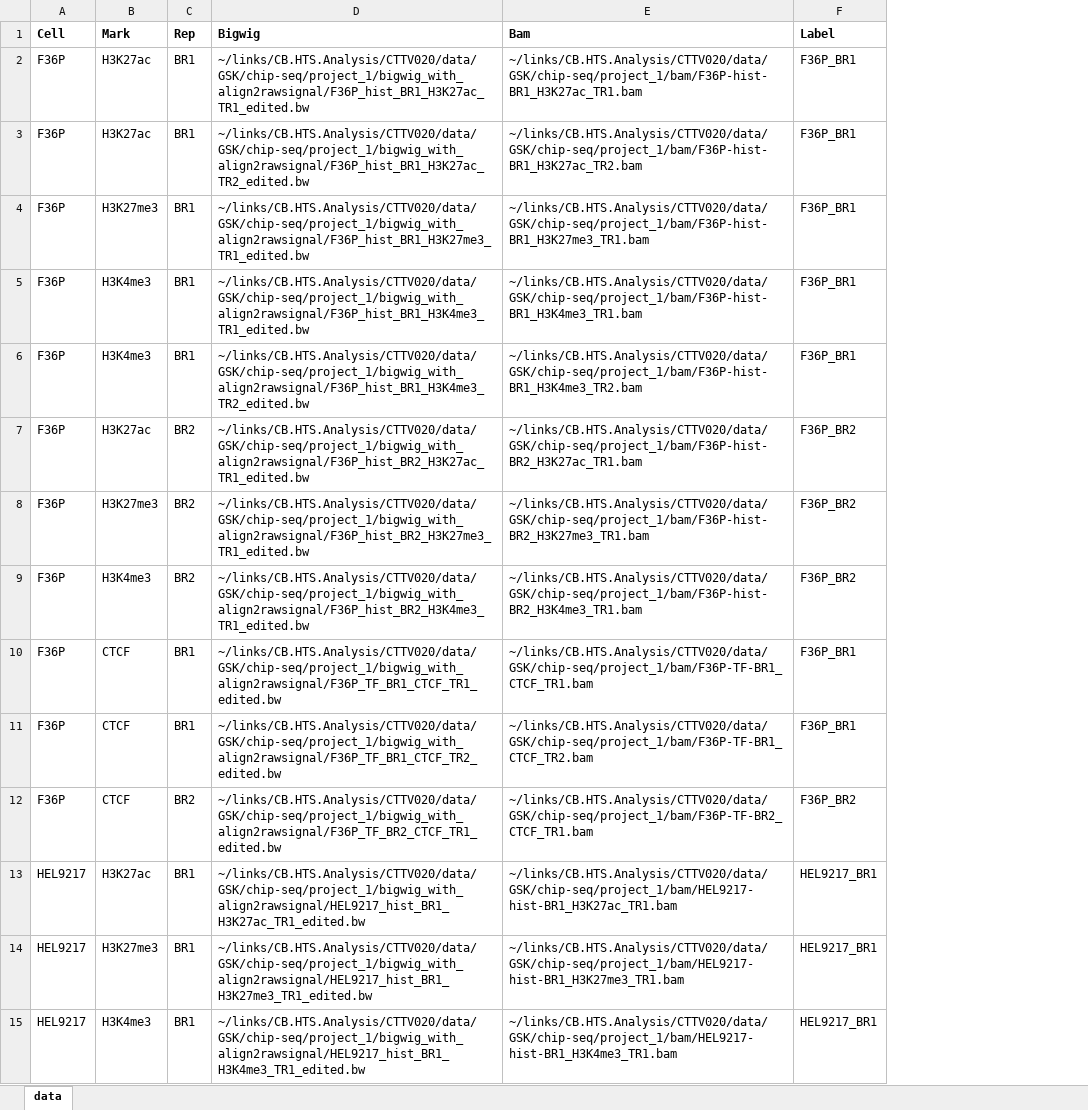
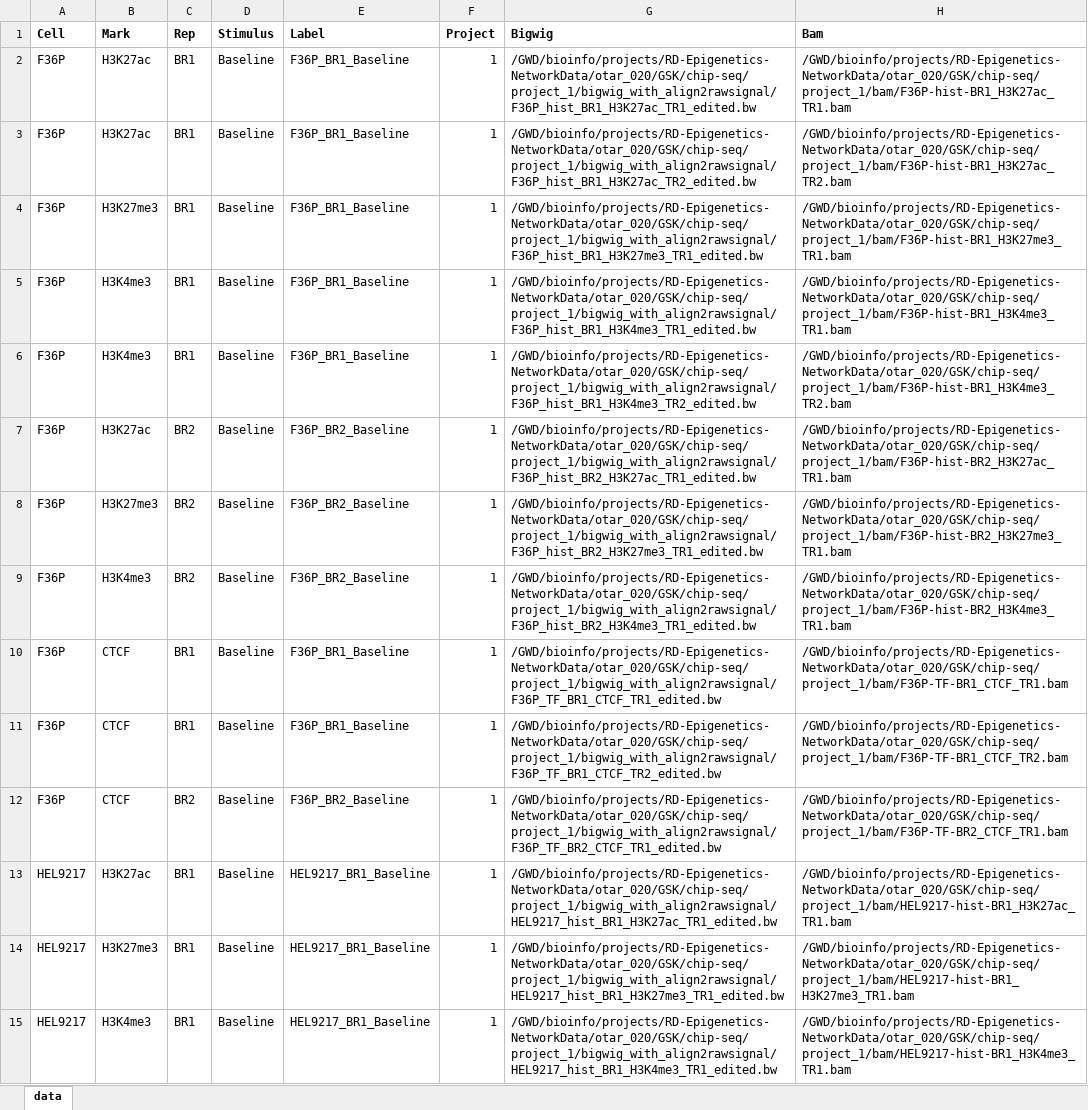
Before and after one commit to aidanmacnamara/epiChoose, an Excel workbook: data/data_gsk.xlsx, sheet data, drawn as a sheet; only a part is shown; values as stored, in another font and other column widths than the file's, no borders; removed rows and columns are numbered as before the commit, all else as after; the diff covers the shown part only; the diff names each change by its address in the sheet, - before the commit and + after, or states it on an @@ line.

```diff
--- a/data/data_gsk.xlsx (sheet data)
+++ b/data/data_gsk.xlsx (sheet data)
+column D (Stimulus), rows 2-15: all Baseline
+column E (Label), rows 2-15: F36P_BR1_Baseline | F36P_BR1_Baseline | F36P_BR1_Baseline | F36P_BR1_Baseline | F36P_BR1_Baseline | F36P_BR2_Baseline | F36P_BR2_Baseline | F36P_BR2_Baseline | F36P_BR1_Baseline | F36P_BR1_Baseline | F36P_BR2_Baseline | HEL9217_BR1_Baseline | HEL9217_BR1_Baseline | HEL9217_BR1_Baseline
+column F (Project), rows 2-15: all 1
-column F (Label), rows 2-15: F36P_BR1 | F36P_BR1 | F36P_BR1 | F36P_BR1 | F36P_BR1 | F36P_BR2 | F36P_BR2 | F36P_BR2 | F36P_BR1 | F36P_BR1 | F36P_BR2 | HEL9217_BR1 | HEL9217_BR1 | HEL9217_BR1
-G2 (Bigwig): ~/links/CB.HTS.Analysis/CTTV020/data/GSK/chip-seq/project_1/bigwig_with_align2rawsignal/F36P_hist_BR1_H3K27ac_TR1_edited.bw
+G2 (Bigwig): /GWD/bioinfo/projects/RD-Epigenetics-NetworkData/otar_020/GSK/chip-seq/project_1/bigwig_with_align2rawsignal/F36P_hist_BR1_H3K27ac_TR1_edited.bw
-H2 (Bam): ~/links/CB.HTS.Analysis/CTTV020/data/GSK/chip-seq/project_1/bam/F36P-hist-BR1_H3K27ac_TR1.bam
+H2 (Bam): /GWD/bioinfo/projects/RD-Epigenetics-NetworkData/otar_020/GSK/chip-seq/project_1/bam/F36P-hist-BR1_H3K27ac_TR1.bam
-G3 (Bigwig): ~/links/CB.HTS.Analysis/CTTV020/data/GSK/chip-seq/project_1/bigwig_with_align2rawsignal/F36P_hist_BR1_H3K27ac_TR2_edited.bw
+G3 (Bigwig): /GWD/bioinfo/projects/RD-Epigenetics-NetworkData/otar_020/GSK/chip-seq/project_1/bigwig_with_align2rawsignal/F36P_hist_BR1_H3K27ac_TR2_edited.bw
-H3 (Bam): ~/links/CB.HTS.Analysis/CTTV020/data/GSK/chip-seq/project_1/bam/F36P-hist-BR1_H3K27ac_TR2.bam
+H3 (Bam): /GWD/bioinfo/projects/RD-Epigenetics-NetworkData/otar_020/GSK/chip-seq/project_1/bam/F36P-hist-BR1_H3K27ac_TR2.bam
-G4 (Bigwig): ~/links/CB.HTS.Analysis/CTTV020/data/GSK/chip-seq/project_1/bigwig_with_align2rawsignal/F36P_hist_BR1_H3K27me3_TR1_edited.bw
+G4 (Bigwig): /GWD/bioinfo/projects/RD-Epigenetics-NetworkData/otar_020/GSK/chip-seq/project_1/bigwig_with_align2rawsignal/F36P_hist_BR1_H3K27me3_TR1_edited.bw
-H4 (Bam): ~/links/CB.HTS.Analysis/CTTV020/data/GSK/chip-seq/project_1/bam/F36P-hist-BR1_H3K27me3_TR1.bam
+H4 (Bam): /GWD/bioinfo/projects/RD-Epigenetics-NetworkData/otar_020/GSK/chip-seq/project_1/bam/F36P-hist-BR1_H3K27me3_TR1.bam
-G5 (Bigwig): ~/links/CB.HTS.Analysis/CTTV020/data/GSK/chip-seq/project_1/bigwig_with_align2rawsignal/F36P_hist_BR1_H3K4me3_TR1_edited.bw
+G5 (Bigwig): /GWD/bioinfo/projects/RD-Epigenetics-NetworkData/otar_020/GSK/chip-seq/project_1/bigwig_with_align2rawsignal/F36P_hist_BR1_H3K4me3_TR1_edited.bw
-H5 (Bam): ~/links/CB.HTS.Analysis/CTTV020/data/GSK/chip-seq/project_1/bam/F36P-hist-BR1_H3K4me3_TR1.bam
+H5 (Bam): /GWD/bioinfo/projects/RD-Epigenetics-NetworkData/otar_020/GSK/chip-seq/project_1/bam/F36P-hist-BR1_H3K4me3_TR1.bam
-G6 (Bigwig): ~/links/CB.HTS.Analysis/CTTV020/data/GSK/chip-seq/project_1/bigwig_with_align2rawsignal/F36P_hist_BR1_H3K4me3_TR2_edited.bw
+G6 (Bigwig): /GWD/bioinfo/projects/RD-Epigenetics-NetworkData/otar_020/GSK/chip-seq/project_1/bigwig_with_align2rawsignal/F36P_hist_BR1_H3K4me3_TR2_edited.bw
-H6 (Bam): ~/links/CB.HTS.Analysis/CTTV020/data/GSK/chip-seq/project_1/bam/F36P-hist-BR1_H3K4me3_TR2.bam
+H6 (Bam): /GWD/bioinfo/projects/RD-Epigenetics-NetworkData/otar_020/GSK/chip-seq/project_1/bam/F36P-hist-BR1_H3K4me3_TR2.bam
-G7 (Bigwig): ~/links/CB.HTS.Analysis/CTTV020/data/GSK/chip-seq/project_1/bigwig_with_align2rawsignal/F36P_hist_BR2_H3K27ac_TR1_edited.bw
+G7 (Bigwig): /GWD/bioinfo/projects/RD-Epigenetics-NetworkData/otar_020/GSK/chip-seq/project_1/bigwig_with_align2rawsignal/F36P_hist_BR2_H3K27ac_TR1_edited.bw
-H7 (Bam): ~/links/CB.HTS.Analysis/CTTV020/data/GSK/chip-seq/project_1/bam/F36P-hist-BR2_H3K27ac_TR1.bam
+H7 (Bam): /GWD/bioinfo/projects/RD-Epigenetics-NetworkData/otar_020/GSK/chip-seq/project_1/bam/F36P-hist-BR2_H3K27ac_TR1.bam
-G8 (Bigwig): ~/links/CB.HTS.Analysis/CTTV020/data/GSK/chip-seq/project_1/bigwig_with_align2rawsignal/F36P_hist_BR2_H3K27me3_TR1_edited.bw
+G8 (Bigwig): /GWD/bioinfo/projects/RD-Epigenetics-NetworkData/otar_020/GSK/chip-seq/project_1/bigwig_with_align2rawsignal/F36P_hist_BR2_H3K27me3_TR1_edited.bw
-H8 (Bam): ~/links/CB.HTS.Analysis/CTTV020/data/GSK/chip-seq/project_1/bam/F36P-hist-BR2_H3K27me3_TR1.bam
+H8 (Bam): /GWD/bioinfo/projects/RD-Epigenetics-NetworkData/otar_020/GSK/chip-seq/project_1/bam/F36P-hist-BR2_H3K27me3_TR1.bam
-G9 (Bigwig): ~/links/CB.HTS.Analysis/CTTV020/data/GSK/chip-seq/project_1/bigwig_with_align2rawsignal/F36P_hist_BR2_H3K4me3_TR1_edited.bw
+G9 (Bigwig): /GWD/bioinfo/projects/RD-Epigenetics-NetworkData/otar_020/GSK/chip-seq/project_1/bigwig_with_align2rawsignal/F36P_hist_BR2_H3K4me3_TR1_edited.bw
-H9 (Bam): ~/links/CB.HTS.Analysis/CTTV020/data/GSK/chip-seq/project_1/bam/F36P-hist-BR2_H3K4me3_TR1.bam
+H9 (Bam): /GWD/bioinfo/projects/RD-Epigenetics-NetworkData/otar_020/GSK/chip-seq/project_1/bam/F36P-hist-BR2_H3K4me3_TR1.bam
-G10 (Bigwig): ~/links/CB.HTS.Analysis/CTTV020/data/GSK/chip-seq/project_1/bigwig_with_align2rawsignal/F36P_TF_BR1_CTCF_TR1_edited.bw
+G10 (Bigwig): /GWD/bioinfo/projects/RD-Epigenetics-NetworkData/otar_020/GSK/chip-seq/project_1/bigwig_with_align2rawsignal/F36P_TF_BR1_CTCF_TR1_edited.bw
-H10 (Bam): ~/links/CB.HTS.Analysis/CTTV020/data/GSK/chip-seq/project_1/bam/F36P-TF-BR1_CTCF_TR1.bam
+H10 (Bam): /GWD/bioinfo/projects/RD-Epigenetics-NetworkData/otar_020/GSK/chip-seq/project_1/bam/F36P-TF-BR1_CTCF_TR1.bam
-G11 (Bigwig): ~/links/CB.HTS.Analysis/CTTV020/data/GSK/chip-seq/project_1/bigwig_with_align2rawsignal/F36P_TF_BR1_CTCF_TR2_edited.bw
+G11 (Bigwig): /GWD/bioinfo/projects/RD-Epigenetics-NetworkData/otar_020/GSK/chip-seq/project_1/bigwig_with_align2rawsignal/F36P_TF_BR1_CTCF_TR2_edited.bw
-H11 (Bam): ~/links/CB.HTS.Analysis/CTTV020/data/GSK/chip-seq/project_1/bam/F36P-TF-BR1_CTCF_TR2.bam
+H11 (Bam): /GWD/bioinfo/projects/RD-Epigenetics-NetworkData/otar_020/GSK/chip-seq/project_1/bam/F36P-TF-BR1_CTCF_TR2.bam
-G12 (Bigwig): ~/links/CB.HTS.Analysis/CTTV020/data/GSK/chip-seq/project_1/bigwig_with_align2rawsignal/F36P_TF_BR2_CTCF_TR1_edited.bw
+G12 (Bigwig): /GWD/bioinfo/projects/RD-Epigenetics-NetworkData/otar_020/GSK/chip-seq/project_1/bigwig_with_align2rawsignal/F36P_TF_BR2_CTCF_TR1_edited.bw
-H12 (Bam): ~/links/CB.HTS.Analysis/CTTV020/data/GSK/chip-seq/project_1/bam/F36P-TF-BR2_CTCF_TR1.bam
+H12 (Bam): /GWD/bioinfo/projects/RD-Epigenetics-NetworkData/otar_020/GSK/chip-seq/project_1/bam/F36P-TF-BR2_CTCF_TR1.bam
-G13 (Bigwig): ~/links/CB.HTS.Analysis/CTTV020/data/GSK/chip-seq/project_1/bigwig_with_align2rawsignal/HEL9217_hist_BR1_H3K27ac_TR1_edited.bw
+G13 (Bigwig): /GWD/bioinfo/projects/RD-Epigenetics-NetworkData/otar_020/GSK/chip-seq/project_1/bigwig_with_align2rawsignal/HEL9217_hist_BR1_H3K27ac_TR1_edited.bw
-H13 (Bam): ~/links/CB.HTS.Analysis/CTTV020/data/GSK/chip-seq/project_1/bam/HEL9217-hist-BR1_H3K27ac_TR1.bam
+H13 (Bam): /GWD/bioinfo/projects/RD-Epigenetics-NetworkData/otar_020/GSK/chip-seq/project_1/bam/HEL9217-hist-BR1_H3K27ac_TR1.bam
-G14 (Bigwig): ~/links/CB.HTS.Analysis/CTTV020/data/GSK/chip-seq/project_1/bigwig_with_align2rawsignal/HEL9217_hist_BR1_H3K27me3_TR1_edited.bw
+G14 (Bigwig): /GWD/bioinfo/projects/RD-Epigenetics-NetworkData/otar_020/GSK/chip-seq/project_1/bigwig_with_align2rawsignal/HEL9217_hist_BR1_H3K27me3_TR1_edited.bw
-H14 (Bam): ~/links/CB.HTS.Analysis/CTTV020/data/GSK/chip-seq/project_1/bam/HEL9217-hist-BR1_H3K27me3_TR1.bam
+H14 (Bam): /GWD/bioinfo/projects/RD-Epigenetics-NetworkData/otar_020/GSK/chip-seq/project_1/bam/HEL9217-hist-BR1_H3K27me3_TR1.bam
-G15 (Bigwig): ~/links/CB.HTS.Analysis/CTTV020/data/GSK/chip-seq/project_1/bigwig_with_align2rawsignal/HEL9217_hist_BR1_H3K4me3_TR1_edited.bw
+G15 (Bigwig): /GWD/bioinfo/projects/RD-Epigenetics-NetworkData/otar_020/GSK/chip-seq/project_1/bigwig_with_align2rawsignal/HEL9217_hist_BR1_H3K4me3_TR1_edited.bw
-H15 (Bam): ~/links/CB.HTS.Analysis/CTTV020/data/GSK/chip-seq/project_1/bam/HEL9217-hist-BR1_H3K4me3_TR1.bam
+H15 (Bam): /GWD/bioinfo/projects/RD-Epigenetics-NetworkData/otar_020/GSK/chip-seq/project_1/bam/HEL9217-hist-BR1_H3K4me3_TR1.bam
```
Also changed, not shown: 125 added rows and 108 edited cells elsewhere in this sheet, 11 other files.
